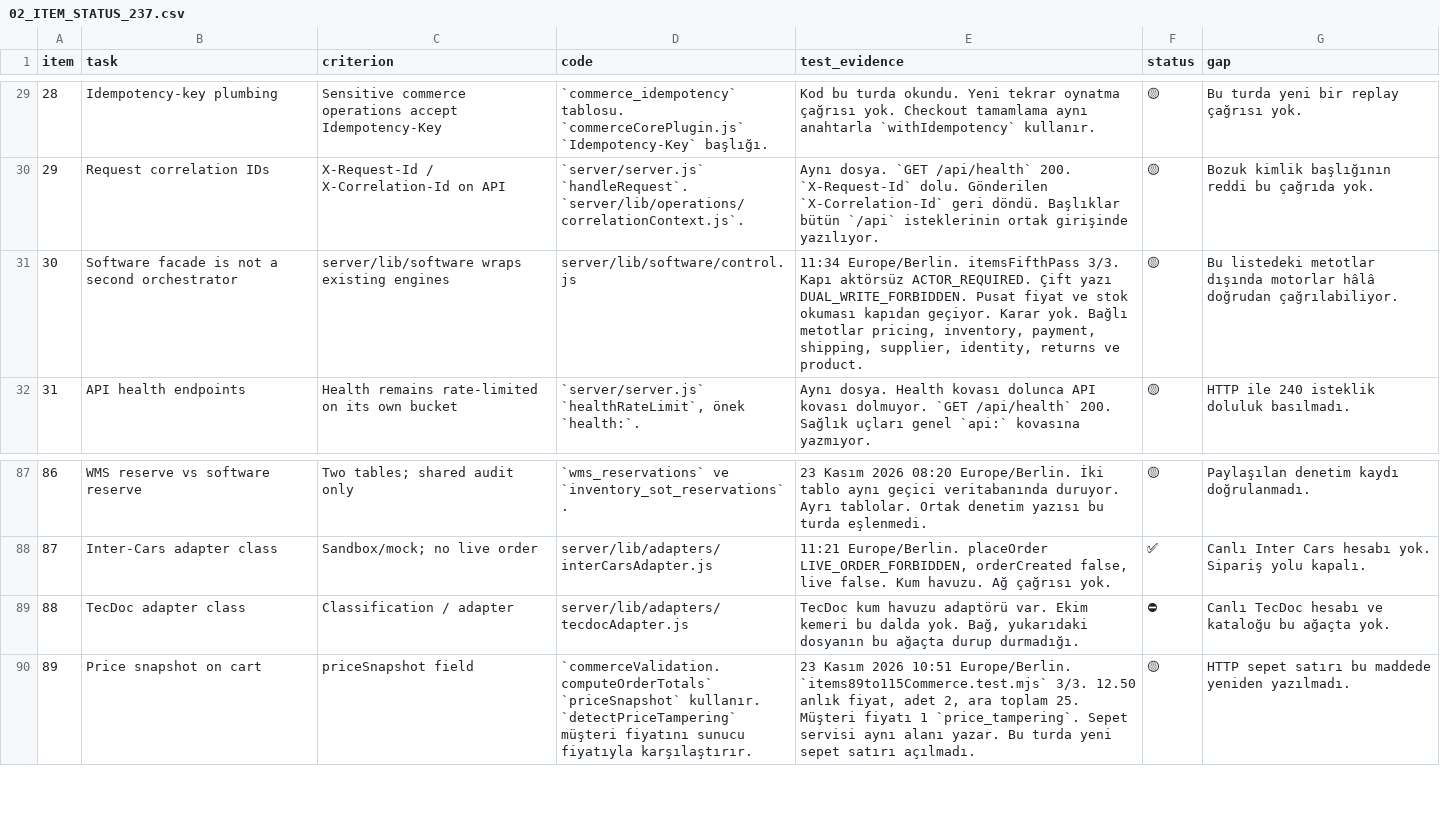
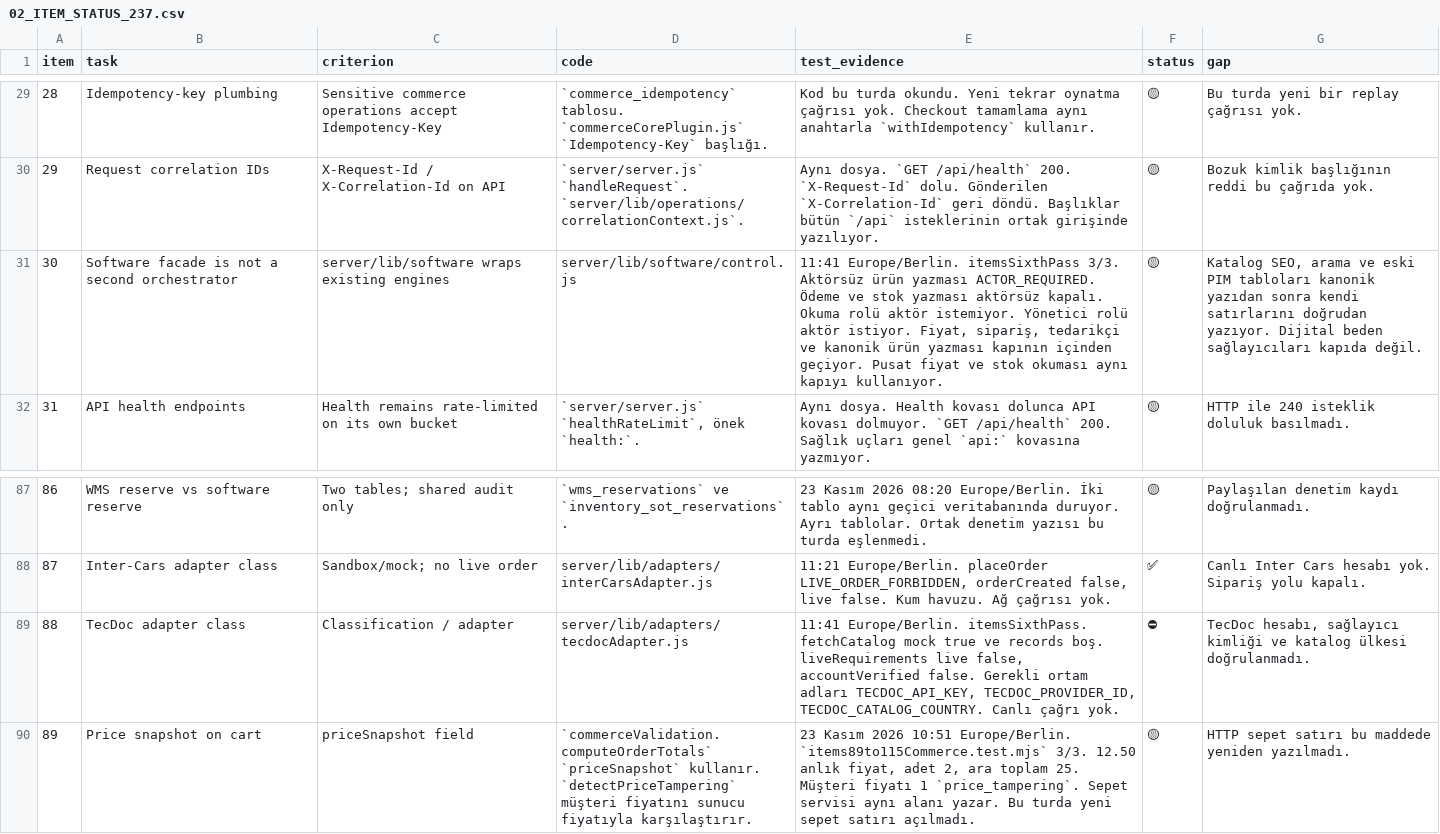
Before and after one commit to Buzzard-de/Buzzard, a CSV file: docs/buzzard-237-status-2026-11-23/02_ITEM_STATUS_237.csv, drawn as a sheet; only a part is shown, gaps mark what is left out.

```diff
--- a/docs/buzzard-237-status-2026-11-23/02_ITEM_STATUS_237.csv
+++ b/docs/buzzard-237-status-2026-11-23/02_ITEM_STATUS_237.csv
@@ -30,3 +30,3 @@ item,task,criterion,code,test_evidence,status,gap
 29,Request correlation IDs,X-Request-Id / X-Correlation-Id on API,`server/server.js` `handleRequest`. `server/lib/operations/correlationContext.js`.,Aynı dosya. `GET /api/health` 200. `X-Request-Id` dolu. Gönderilen `X-Correlation-Id` geri döndü. Başlıklar bütün `/api` isteklerinin ortak girişinde yazılıyor.,🟡,Bozuk kimlik başlığının reddi bu çağrıda yok.
-30,Software facade is not a second orchestrator,server/lib/software wraps existing engines,server/lib/software/control.js,"11:34 Europe/Berlin. itemsFifthPass 3/3. Kapı aktörsüz ACTOR_REQUIRED. Çift yazı DUAL_WRITE_FORBIDDEN. Pusat fiyat ve stok okuması kapıdan geçiyor. Karar yok. Bağlı metotlar pricing, inventory, payment, shipping, supplier, identity, returns ve product.",🟡,Bu listedeki metotlar dışında motorlar hâlâ doğrudan çağrılabiliyor.
+30,Software facade is not a second orchestrator,server/lib/software wraps existing engines,server/lib/software/control.js,"11:41 Europe/Berlin. itemsSixthPass 3/3. Aktörsüz ürün yazması ACTOR_REQUIRED. Ödeme ve stok yazması aktörsüz kapalı. Okuma rolü aktör istemiyor. Yönetici rolü aktör istiyor. Fiyat, sipariş, tedarikçi ve kanonik ürün yazması kapının içinden geçiyor. Pusat fiyat ve stok okuması aynı kapıyı kullanıyor.",🟡,"Katalog SEO, arama ve eski PIM tabloları kanonik yazıdan sonra kendi satırlarını doğrudan yazıyor. Dijital beden sağlayıcıları kapıda değil."
 31,API health endpoints,Health remains rate-limited on its own bucket,"`server/server.js` `healthRateLimit`, önek `health:`.",Aynı dosya. Health kovası dolunca API kovası dolmuyor. `GET /api/health` 200. Sağlık uçları genel `api:` kovasına yazmıyor.,🟡,HTTP ile 240 isteklik doluluk basılmadı.
@@ -88,3 +88,3 @@ item,task,criterion,code,test_evidence,status,gap
 87,Inter-Cars adapter class,Sandbox/mock; no live order,server/lib/adapters/interCarsAdapter.js,"11:21 Europe/Berlin. placeOrder LIVE_ORDER_FORBIDDEN, orderCreated false, live false. Kum havuzu. Ağ çağrısı yok.",✅,Canlı Inter Cars hesabı yok. Sipariş yolu kapalı.
-88,TecDoc adapter class,Classification / adapter,server/lib/adapters/tecdocAdapter.js,"TecDoc kum havuzu adaptörü var. Ekim kemeri bu dalda yok. Bağ, yukarıdaki dosyanın bu ağaçta durup durmadığı.",⛔,Canlı TecDoc hesabı ve kataloğu bu ağaçta yok.
+88,TecDoc adapter class,Classification / adapter,server/lib/adapters/tecdocAdapter.js,"11:41 Europe/Berlin. itemsSixthPass. fetchCatalog mock true ve records boş. liveRequirements live false, accountVerified false. Gerekli ortam adları TECDOC_API_KEY, TECDOC_PROVIDER_ID, TECDOC_CATALOG_COUNTRY. Canlı çağrı yok.",⛔,"TecDoc hesabı, sağlayıcı kimliği ve katalog ülkesi doğrulanmadı."
 89,Price snapshot on cart,priceSnapshot field,`commerceValidation.computeOrderTotals` `priceSnapshot` kullanır. `detectPriceTampering` müşteri fiyatını sunucu fiyatıyla karşılaştırır.,"23 Kasım 2026 10:51 Europe/Berlin. `items89to115Commerce.test.mjs` 3/3. 12.50 anlık fiyat, adet 2, ara toplam 25. Müşteri fiyatı 1 `price_tampering`. Sepet servisi aynı alanı yazar. Bu turda yeni sepet satırı açılmadı.",🟡,HTTP sepet satırı bu maddede yeniden yazılmadı.
```
Also changed, not shown: 30 other files.
